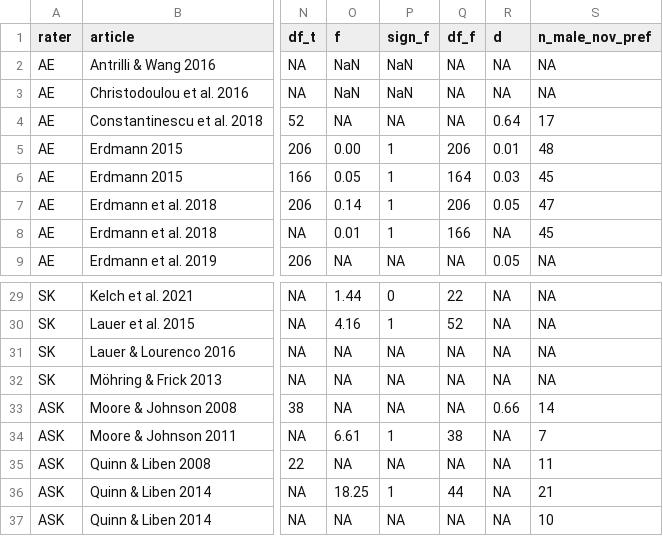
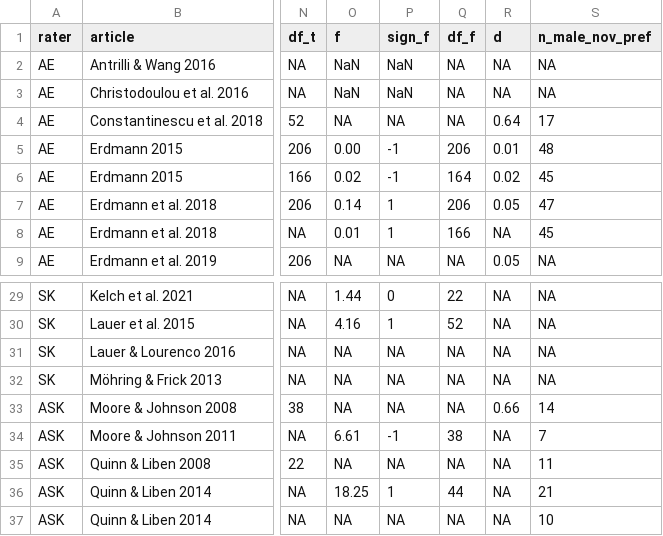
Before and after one commit to SkeideLab/meta_rotation, a TSV file: data/04_gender.tsv, drawn as a sheet; only a part is shown, gaps mark what is left out; the diff names each change by its address in the sheet, - before the commit and + after, or states it on an @@ line.

Commit message:
Include sign of F for gender
Re-code Moore & Johnson 2008 back to female advantage

```diff
--- a/data/04_gender.tsv
+++ b/data/04_gender.tsv
-P5:P6 (sign_f): 1
+P5:P6 (sign_f): -1
-O6 (f): 0.05
+O6 (f): 0.02
-R6 (d): 0.03
+R6 (d): 0.02
-P34 (sign_f): 1
+P34 (sign_f): -1
```
